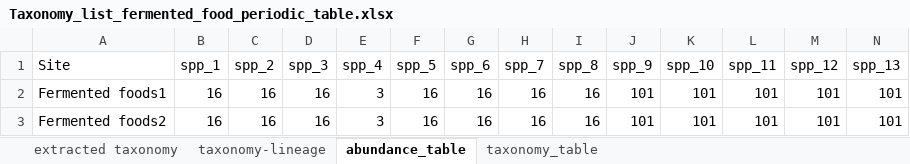
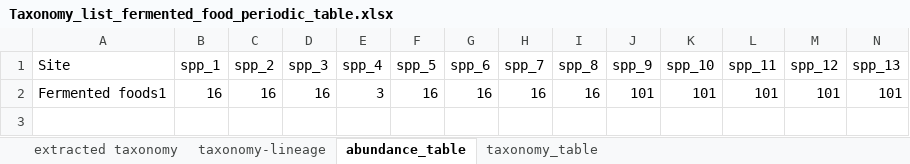
Before and after one commit to davidzhao1015/taxonomy-lineage-viz, an Excel workbook: Taxonomy_list_fermented_food_periodic_table.xlsx, sheet abundance_table, drawn as a sheet; only a part is shown; values as stored, in another font and other column widths than the file's, no borders; rows hold the shown columns only; the diff names each change by its address in the sheet, - before the commit and + after, or states it on an @@ line.

Commit message:
updated code chunk to include abundance data successfully

```diff
--- a/Taxonomy_list_fermented_food_periodic_table.xlsx (sheet abundance_table)
+++ b/Taxonomy_list_fermented_food_periodic_table.xlsx (sheet abundance_table)
-row 3: Fermented foods2 | 16 | 16 | 16 | 3 | 16 | 16 | 16 | 16 | 101 | 101 | 101 | 101 | 101
```
Also changed, not shown: 4 other files.
